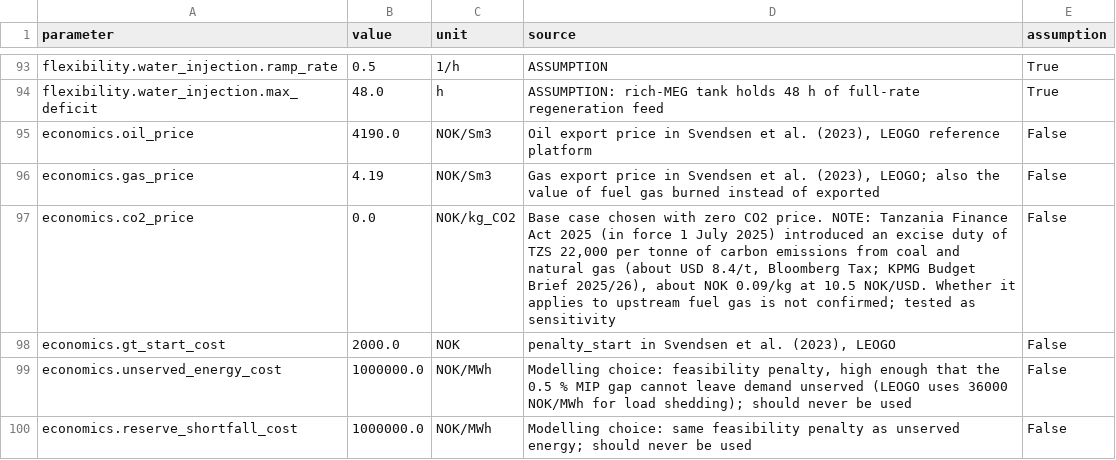
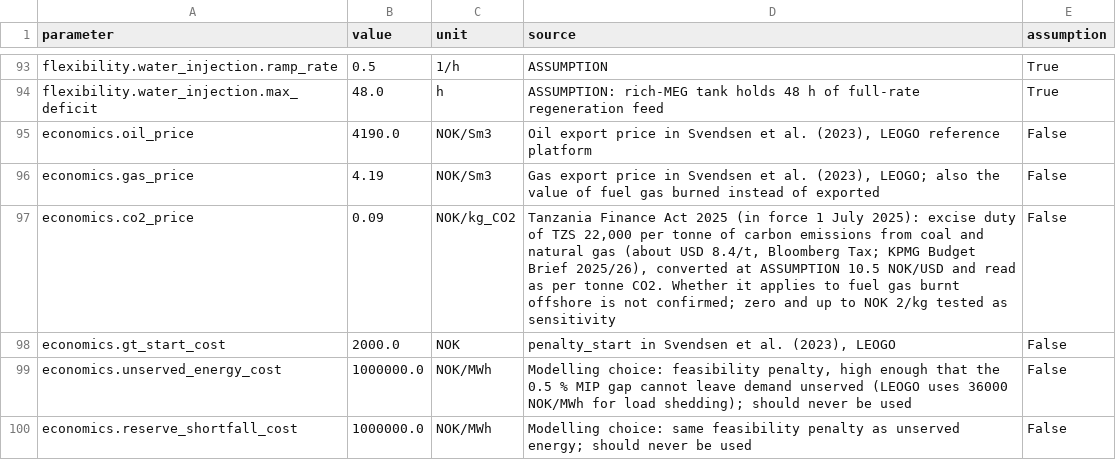
Before and after one commit to chilalaabubakar/fallresearch, a CSV file: results/tanzania/paper/tables/T1_parameters.csv, drawn as a sheet; only a part is shown, gaps mark what is left out.

```diff
--- a/results/tanzania/paper/tables/T1_parameters.csv
+++ b/results/tanzania/paper/tables/T1_parameters.csv
@@ -96,3 +96,3 @@ economics.oil_price,4190.0,NOK/Sm3,"Oil export price in Svendsen et al. (2023),
 economics.gas_price,4.19,NOK/Sm3,"Gas export price in Svendsen et al. (2023), LEOGO; also the value of fuel gas burned instead of exported",False
-economics.co2_price,0.0,NOK/kg_CO2,"Base case chosen with zero CO2 price. NOTE: Tanzania Finance Act 2025 (in force 1 July 2025) introduced an excise duty of TZS 22,000 per tonne of carbon emissions from coal and natural gas (about USD 8.4/t, Bloomberg Tax; KPMG Budget Brief 2025/26), about NOK 0.09/kg at 10.5 NOK/USD. Whether it applies to upstream fuel gas is not confirmed; tested as sensitivity",False
+economics.co2_price,0.09,NOK/kg_CO2,"Tanzania Finance Act 2025 (in force 1 July 2025): excise duty of TZS 22,000 per tonne of carbon emissions from coal and natural gas (about USD 8.4/t, Bloomberg Tax; KPMG Budget Brief 2025/26), converted at ASSUMPTION 10.5 NOK/USD and read as per tonne CO2. Whether it applies to fuel gas burnt offshore is not confirmed; zero and up to NOK 2/kg tested as sensitivity",False
 economics.gt_start_cost,2000.0,NOK,"penalty_start in Svendsen et al. (2023), LEOGO",False
```
Also changed, not shown: results/comparison/site_comparison.csv, results/tanzania/cases/cases_summary.csv, 41 other files.
